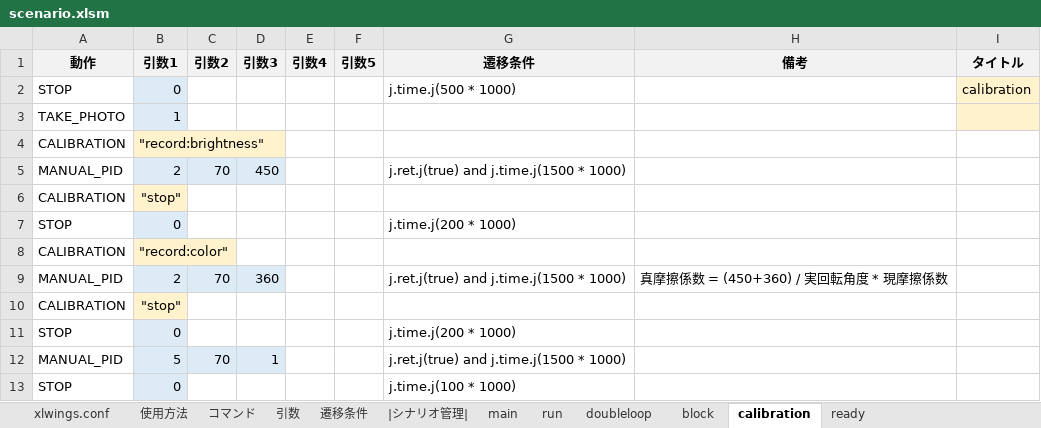
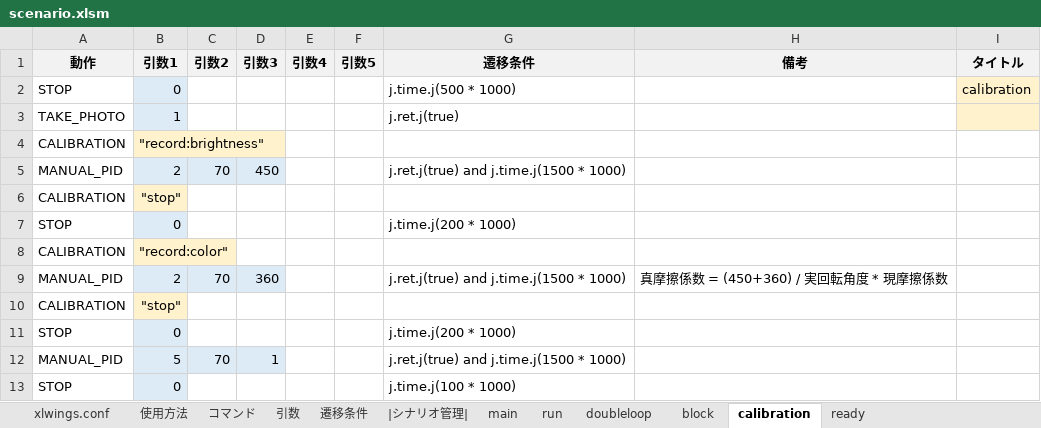
Before and after one commit to Black2856/etrobo2023, an Excel workbook: util/scenario/scenario.xlsm, sheet calibration, drawn as a sheet; values as stored, in another font and other column widths than the file's, no borders; the diff names each change by its address in the sheet, - before the commit and + after, or states it on an @@ line.

```diff
--- a/util/scenario/scenario.xlsm (sheet calibration)
+++ b/util/scenario/scenario.xlsm (sheet calibration)
-G3 (遷移条件): (empty)
+G3 (遷移条件): j.ret.j(true)
```
Also changed, not shown: 2 other files.
